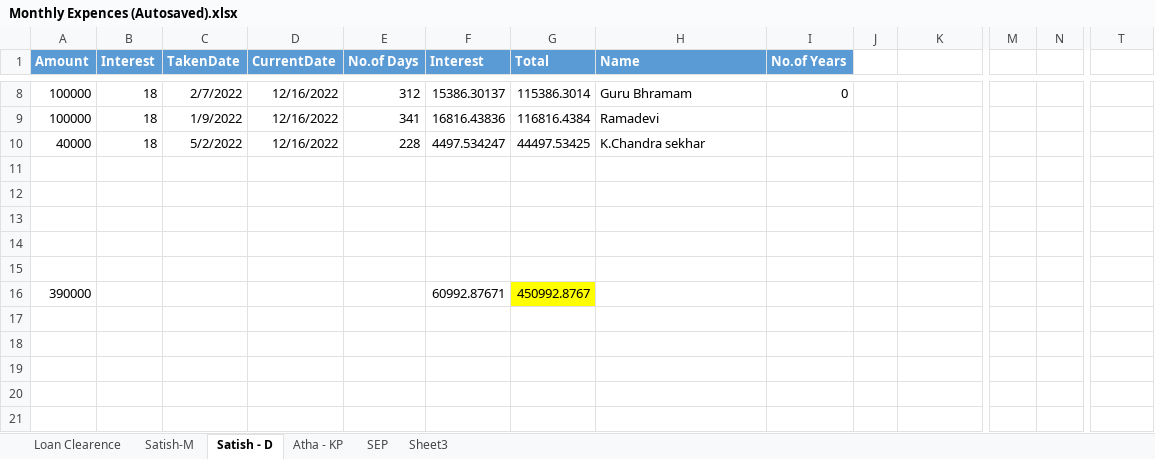
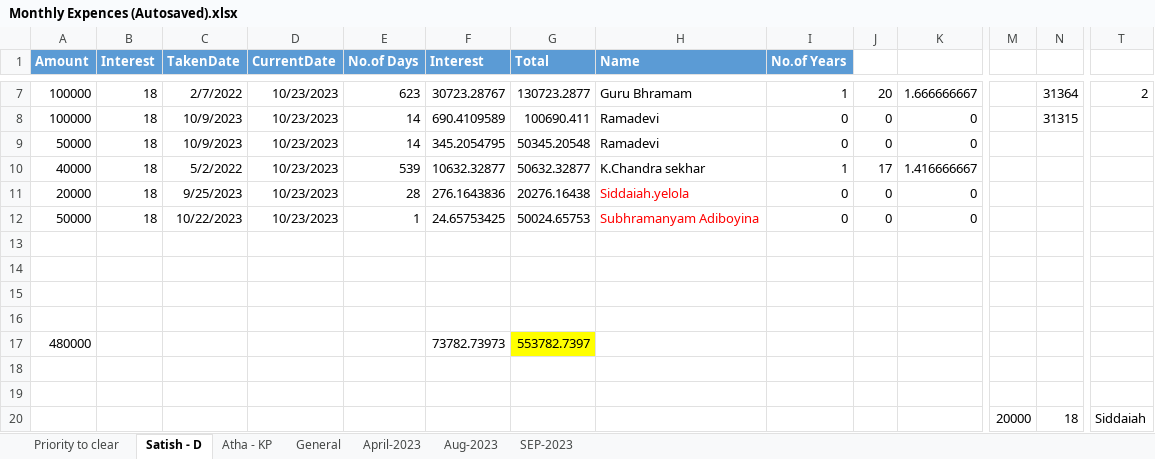
Before and after one commit to S1V93/S1V93, an Excel workbook: Monthly Expences (Autosaved).xlsx, sheet Satish - D, drawn as a sheet; only a part is shown, gaps mark what is left out; values as stored, in another font and other column widths than the file's, no borders; addresses are those after the commit; rows hold the shown columns only; the diff covers the shown part only; the diff names each change by its address in the sheet, - before the commit and + after, or states it on an @@ line.

```diff
--- a/Monthly Expences (Autosaved).xlsx (sheet Satish - D)
+++ b/Monthly Expences (Autosaved).xlsx (sheet Satish - D)
-sheet tab: SEP
+sheet tab: General
@@ sheet tab hidden: Loan Clearence @@
@@ sheet tab hidden: Satish-M @@
-sheet tab: Sheet3
+sheet tab: Priority to clear
+sheet tab: April-2023
+sheet tab: Aug-2023
+sheet tab: SEP-2023
-D7:D8 (CurrentDate): 12/16/2022
+D7:D8 (CurrentDate): 10/23/2023
-E7 (No.of Days): 312
+E7 (No.of Days): 623
-F7 (Interest): 15386.30137
+F7 (Interest): 30723.28767
-G7 (Total): 115386.3014
+G7 (Total): 130723.2877
-I7 (No.of Years): 0
+I7 (No.of Years): 1
-J7: (empty)
+J7: 20
-K7: (empty)
+K7: 1.666666667
-N7: (empty)
+N7: 31364
-T7: (empty)
+T7: 2
-C8 (TakenDate): 1/9/2022
+C8 (TakenDate): 10/9/2023
-E8 (No.of Days): 341
+E8 (No.of Days): 14
-F8 (Interest): 16816.43836
+F8 (Interest): 690.4109589
-G8 (Total): 116816.4384
+G8 (Total): 100690.411
-I8 (No.of Years): (empty)
+I8 (No.of Years): 0
-J8: (empty)
+J8: 0
-K8: (empty)
+K8: 0
-N8: (empty)
+N8: 31315
+row 9: 50000 | 18 | 10/9/2023 | 10/23/2023 | 14 | 345.2054795 | 50345.20548 | Ramadevi | 0 | 0 | 0
-D10 (CurrentDate): 12/16/2022
+D10 (CurrentDate): 10/23/2023
-E10 (No.of Days): 228
+E10 (No.of Days): 539
-F10 (Interest): 4497.534247
+F10 (Interest): 10632.32877
-G10 (Total): 44497.53425
+G10 (Total): 50632.32877
-I10 (No.of Years): (empty)
+I10 (No.of Years): 1
-J10: (empty)
+J10: 17
-K10: (empty)
+K10: 1.416666667
+row 11: 20000 | 18 | 9/25/2023 | 10/23/2023 | 28 | 276.1643836 | 20276.16438 | Siddaiah.yelola | 0 | 0 | 0
+row 12: 50000 | 18 | 10/22/2023 | 10/23/2023 | 1 | 24.65753425 | 50024.65753 | Subhramanyam Adiboyina | 0 | 0 | 0
+row 17: 480000 |  |  |  |  | 73782.73973 | 553782.7397
-row 19: 390000 |  |  |  |  | 60992.87671 | 450992.8767
+row 19: (empty)
-G19 fill: #FFFF00
+G19 fill: none
+row 20:  |  |  |  |  |  |  |  |  |  |  | 20000 | 18 | Siddaiah
```
Also changed, not shown: 1 added row, 2 removed rows, 23 edited cells and cell formats elsewhere in this sheet, sheet Atha - KP, sheet General.
